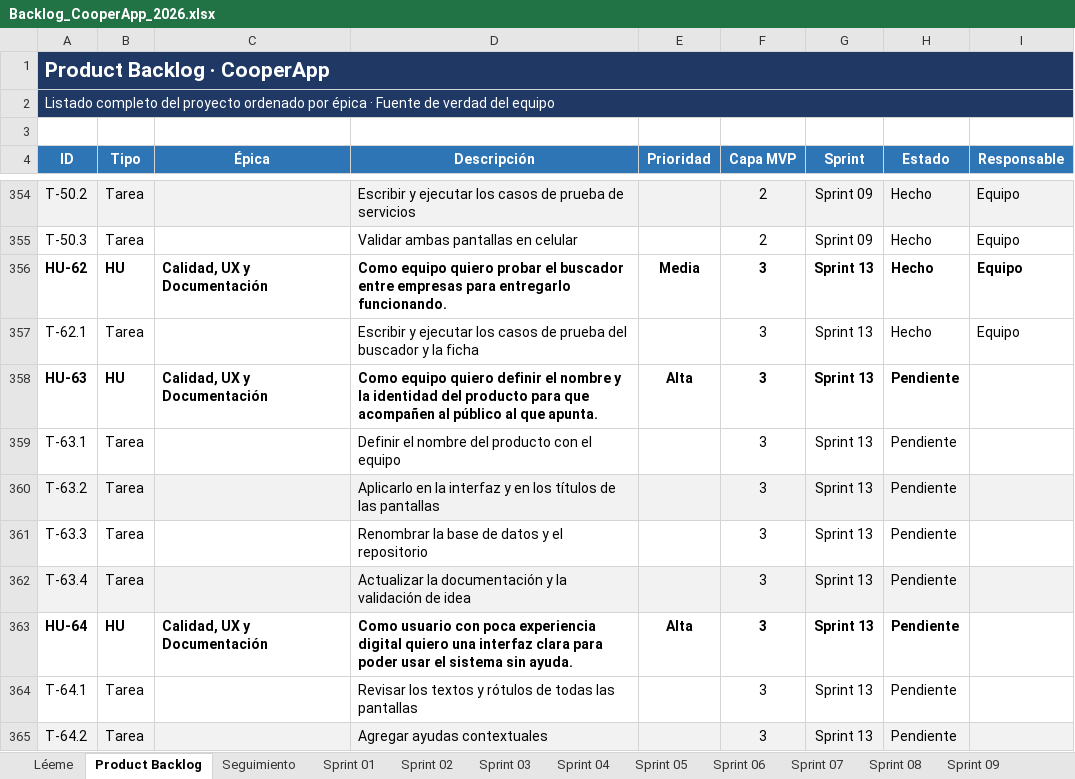
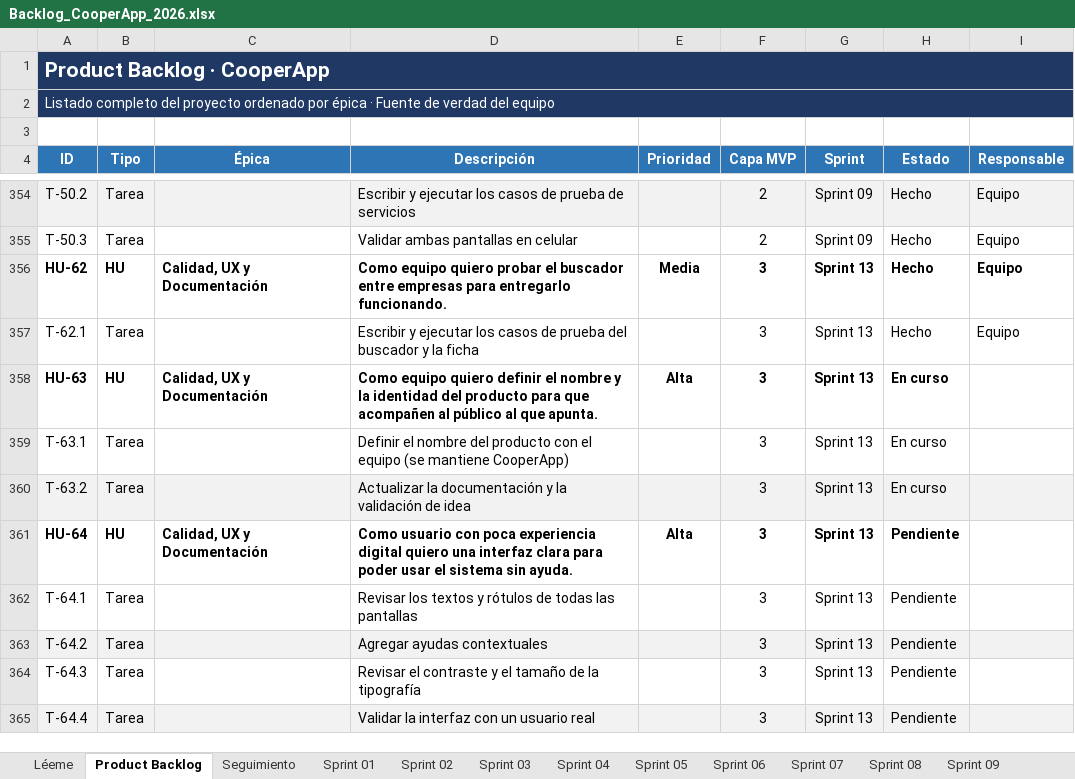
Before and after one commit to NahuelAchille/cooperApp, an Excel workbook: Backlog_CooperApp_2026.xlsx, sheet Product Backlog, drawn as a sheet; only a part is shown, gaps mark what is left out; the shorter side is filled out with more unchanged rows; values as stored, in another font and other column widths than the file's, no borders; conditional formats not drawn; the diff names each change by its address in the sheet, - before the commit and + after, or states it on an @@ line.

```diff
--- a/Backlog_CooperApp_2026.xlsx (sheet Product Backlog)
+++ b/Backlog_CooperApp_2026.xlsx (sheet Product Backlog)
-H358:H360 (Estado): Pendiente
+H358:H360 (Estado): En curso
-D359 (Descripción): …el equipo
+D359 (Descripción): …el equipo (se mantiene CooperApp)
-D360 (Descripción): Aplicarlo en la interfaz y en los títulos de las pantallas
+D360 (Descripción): Actualizar la documentación y la validación de idea
-row 361: T-63.3 | Tarea |  | Renombrar la base de datos y el repositorio |  | 3 | Sprint 13 | Pendiente
-row 362: T-63.4 | Tarea |  | Actualizar la documentación y la validación de idea |  | 3 | Sprint 13 | Pendiente
```
Also changed, not shown: sheet Sprint 13, sheet Seguimiento, 4 other files.
